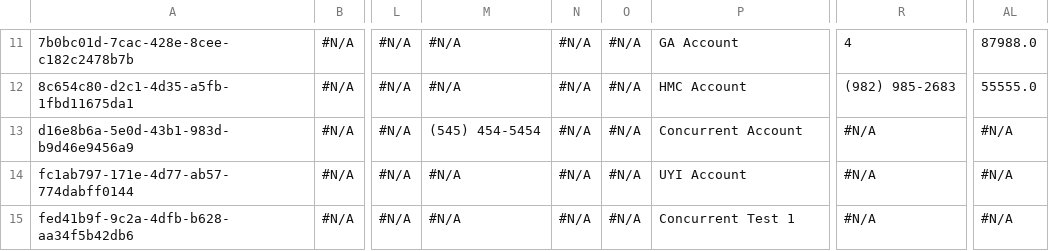
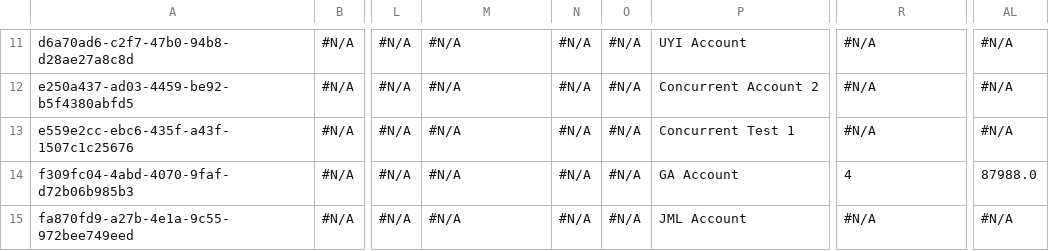
Before and after one commit to prodlytestuser/CPQTest, a CSV file: Account.csv, drawn as a sheet; only a part is shown, gaps mark what is left out; the diff covers the shown part only; the diff names each change by its address in the sheet, - before the commit and + after, or states it on an @@ line.

```diff
--- a/Account.csv
+++ b/Account.csv
-A11: 7b0bc01d-7cac-428e-8cee-c182c2478b7b
+A11: d6a70ad6-c2f7-47b0-94b8-d28ae27a8c8d
-P11: GA Account
+P11: UYI Account
-R11: 4
+R11: #N/A
-AL11: 87988.0
+AL11: #N/A
-A12: 8c654c80-d2c1-4d35-a5fb-1fbd11675da1
+A12: e250a437-ad03-4459-be92-b5f4380abfd5
-P12: HMC Account
+P12: Concurrent Account 2
-R12: (982) 985-2683
+R12: #N/A
-AL12: 55555.0
+AL12: #N/A
-A13: d16e8b6a-5e0d-43b1-983d-b9d46e9456a9
+A13: e559e2cc-ebc6-435f-a43f-1507c1c25676
-M13: (545) 454-5454
+M13: #N/A
-P13: Concurrent Account
+P13: Concurrent Test 1
-A14: fc1ab797-171e-4d77-ab57-774dabff0144
+A14: f309fc04-4abd-4070-9faf-d72b06b985b3
-P14: UYI Account
+P14: GA Account
-R14: #N/A
+R14: 4
-AL14: #N/A
+AL14: 87988.0
-A15: fed41b9f-9c2a-4dfb-b628-aa34f5b42db6
+A15: fa870fd9-a27b-4e1a-9c55-972bee749eed
-P15: Concurrent Test 1
+P15: JML Account
```
Also changed, not shown: 29 edited cells elsewhere in this file.
